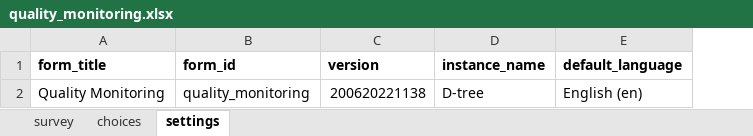
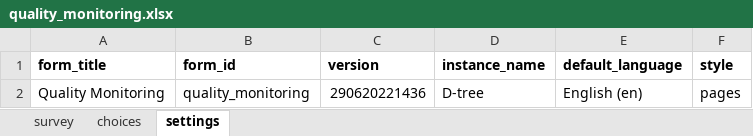
Before and after one commit to medic/cht-dtree-supervisor-app, an Excel workbook: forms/app/quality_monitoring.xlsx, sheet settings, drawn as a sheet; values as stored, in another font and other column widths than the file's, no borders; charts and pictures not drawn; the diff names each change by its address in the sheet, - before the commit and + after, or states it on an @@ line.

```diff
--- a/forms/app/quality_monitoring.xlsx (sheet settings)
+++ b/forms/app/quality_monitoring.xlsx (sheet settings)
+column F (style), row 2: pages
-C2 (version): 200620221138
+C2 (version): 290620221436
```
Also changed, not shown: forms/app/quality_monitoring_follow_up.xlsx, 2 other files.
